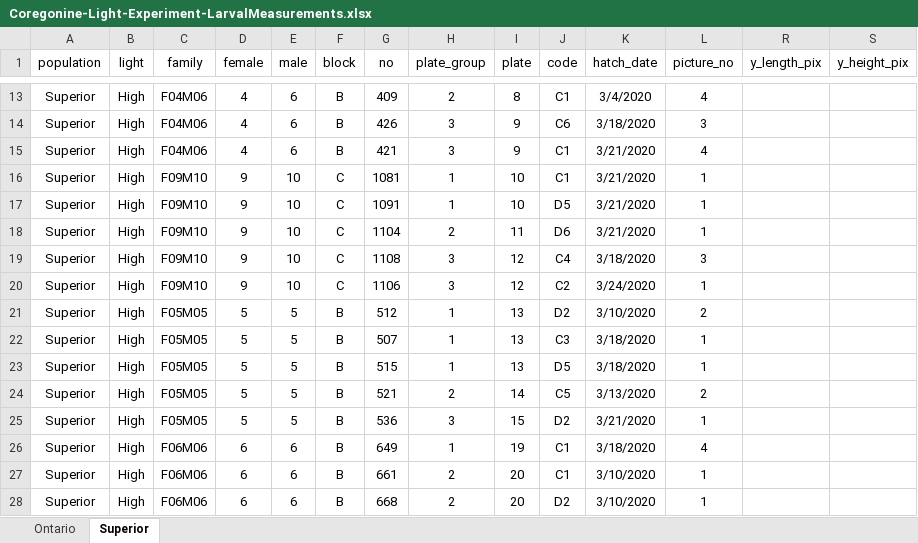
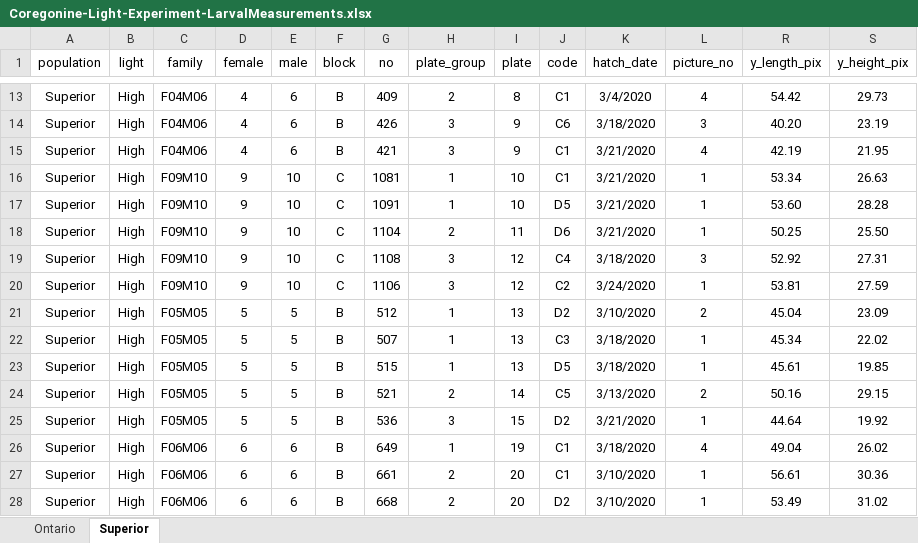
Before and after one commit to taylorstewart/Stewart-et-al-2021---Coregonine-Light-Embryo, an Excel workbook: data/Coregonine-Light-Experiment-LarvalMeasurements.xlsx, sheet Superior, drawn as a sheet; only a part is shown, gaps mark what is left out; values as stored, in another font and other column widths than the file's, no borders; conditional formats not drawn; the diff covers the shown part only; the diff names each change by its address in the sheet, - before the commit and + after, or states it on an @@ line.

```diff
--- a/data/Coregonine-Light-Experiment-LarvalMeasurements.xlsx (sheet Superior)
+++ b/data/Coregonine-Light-Experiment-LarvalMeasurements.xlsx (sheet Superior)
-R13 (y_length_pix): (empty)
+R13 (y_length_pix): 54.42
-S13 (y_height_pix): (empty)
+S13 (y_height_pix): 29.73
-R14 (y_length_pix): (empty)
+R14 (y_length_pix): 40.20
-S14 (y_height_pix): (empty)
+S14 (y_height_pix): 23.19
-R15 (y_length_pix): (empty)
+R15 (y_length_pix): 42.19
-S15 (y_height_pix): (empty)
+S15 (y_height_pix): 21.95
-R16 (y_length_pix): (empty)
+R16 (y_length_pix): 53.34
-S16 (y_height_pix): (empty)
+S16 (y_height_pix): 26.63
-R17 (y_length_pix): (empty)
+R17 (y_length_pix): 53.60
-S17 (y_height_pix): (empty)
+S17 (y_height_pix): 28.28
-R18 (y_length_pix): (empty)
+R18 (y_length_pix): 50.25
-S18 (y_height_pix): (empty)
+S18 (y_height_pix): 25.50
-R19 (y_length_pix): (empty)
+R19 (y_length_pix): 52.92
-S19 (y_height_pix): (empty)
+S19 (y_height_pix): 27.31
-R20 (y_length_pix): (empty)
+R20 (y_length_pix): 53.81
-S20 (y_height_pix): (empty)
+S20 (y_height_pix): 27.59
-R21 (y_length_pix): (empty)
+R21 (y_length_pix): 45.04
-S21 (y_height_pix): (empty)
+S21 (y_height_pix): 23.09
-R22 (y_length_pix): (empty)
+R22 (y_length_pix): 45.34
-S22 (y_height_pix): (empty)
+S22 (y_height_pix): 22.02
-R23 (y_length_pix): (empty)
+R23 (y_length_pix): 45.61
-S23 (y_height_pix): (empty)
+S23 (y_height_pix): 19.85
-R24 (y_length_pix): (empty)
+R24 (y_length_pix): 50.16
-S24 (y_height_pix): (empty)
+S24 (y_height_pix): 29.15
-R25 (y_length_pix): (empty)
+R25 (y_length_pix): 44.64
-S25 (y_height_pix): (empty)
+S25 (y_height_pix): 19.92
-R26 (y_length_pix): (empty)
+R26 (y_length_pix): 49.04
-S26 (y_height_pix): (empty)
+S26 (y_height_pix): 26.02
-R27 (y_length_pix): (empty)
+R27 (y_length_pix): 56.61
-S27 (y_height_pix): (empty)
+S27 (y_height_pix): 30.36
-R28 (y_length_pix): (empty)
+R28 (y_length_pix): 53.49
-S28 (y_height_pix): (empty)
+S28 (y_height_pix): 31.02
```
Also changed, not shown: 2 added rows, 2 removed rows and 224 edited cells elsewhere in this sheet, hidden cells, 2 other files.
